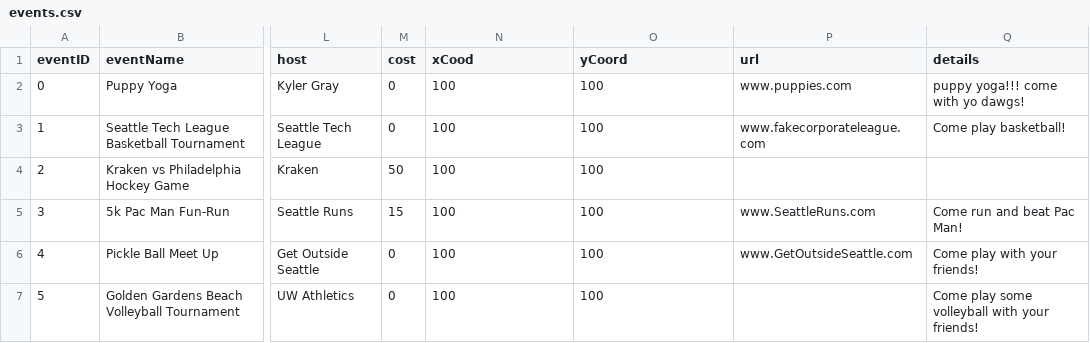
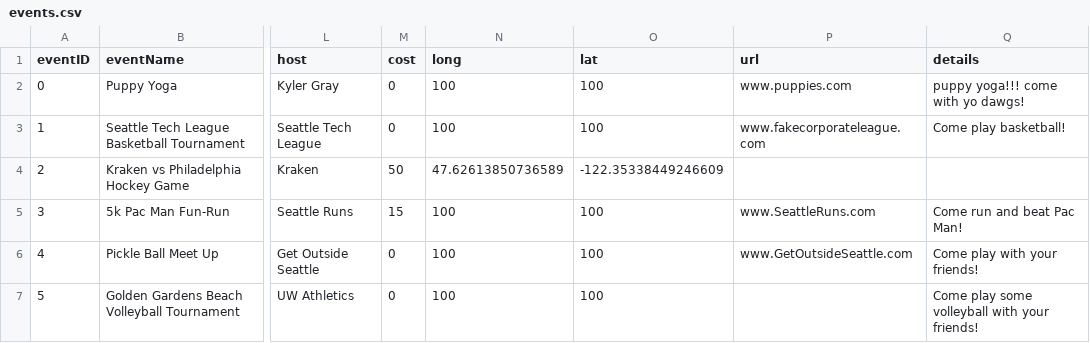
Before and after one commit to UWSocialComputing/wander-code, a CSV file: database/events.csv, drawn as a sheet; only a part is shown, gaps mark what is left out; the diff names each change by its address in the sheet, - before the commit and + after, or states it on an @@ line.

```diff
--- a/database/events.csv
+++ b/database/events.csv
-N1: xCood
+N1: long
-O1: yCoord
+O1: lat
-N4 (long): 100
+N4 (long): 47.62613850736589
-O4 (lat): 100
+O4 (lat): -122.35338449246609
```
Also changed, not shown: 8 other files.
